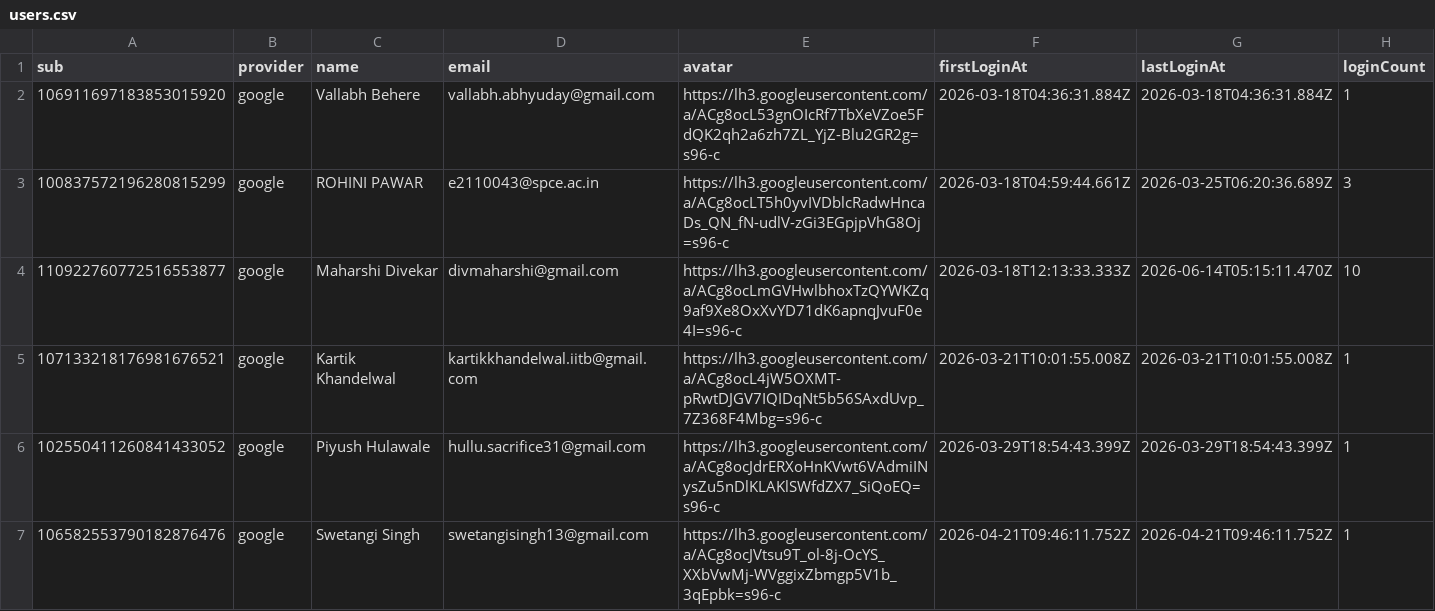
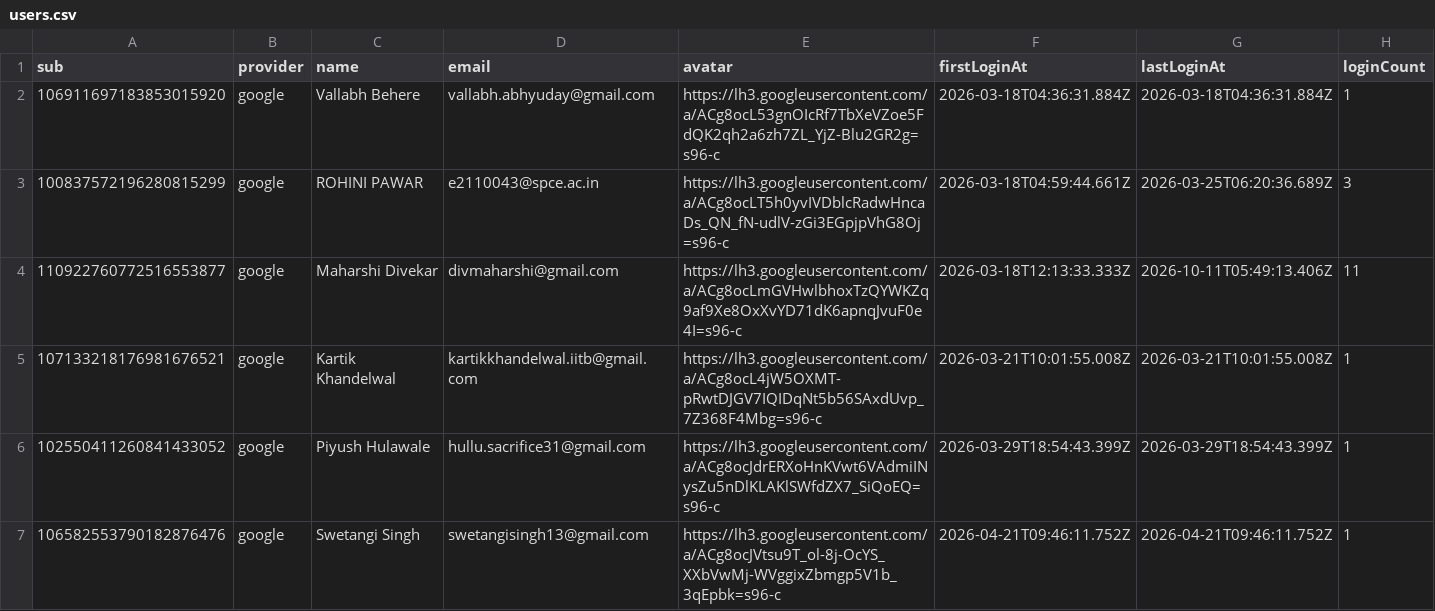
Before and after one commit to Vekar12/linkit-storage, a CSV file: users/users.csv, drawn as a sheet.

Commit message:
chore: update user 110922760772516553877

```diff
--- a/users/users.csv
+++ b/users/users.csv
@@ -3,3 +3,3 @@ sub,provider,name,email,avatar,firstLoginAt,lastLoginAt,loginCount
 100837572196280815299,google,ROHINI PAWAR,e2110043@spce.ac.in,https://lh3.googleusercontent.com/a/ACg8ocLT5h0yvIVDblcRadwHncaDs_QN_fN-udlV-zGi3EGpjpVhG8Oj=s96-c,2026-03-18T04:59:44.661Z,2026-03-25T06:20:36.689Z,3
-110922760772516553877,google,Maharshi Divekar,divmaharshi@gmail.com,https://lh3.googleusercontent.com/a/ACg8ocLmGVHwlbhoxTzQYWKZq9af9Xe8OxXvYD71dK6apnqJvuF0e4I=s96-c,2026-03-18T12:13:33.333Z,2026-06-14T05:15:11.470Z,10
+110922760772516553877,google,Maharshi Divekar,divmaharshi@gmail.com,https://lh3.googleusercontent.com/a/ACg8ocLmGVHwlbhoxTzQYWKZq9af9Xe8OxXvYD71dK6apnqJvuF0e4I=s96-c,2026-03-18T12:13:33.333Z,2026-10-11T05:49:13.406Z,11
 107133218176981676521,google,Kartik Khandelwal,kartikkhandelwal.iitb@gmail.com,https://lh3.googleusercontent.com/a/ACg8ocL4jW5OXMT-pRwtDJGV7IQIDqNt5b56SAxdUvp_7Z368F4Mbg=s96-c,2026-03-21T10:01:55.008Z,2026-03-21T10:01:55.008Z,1
```
